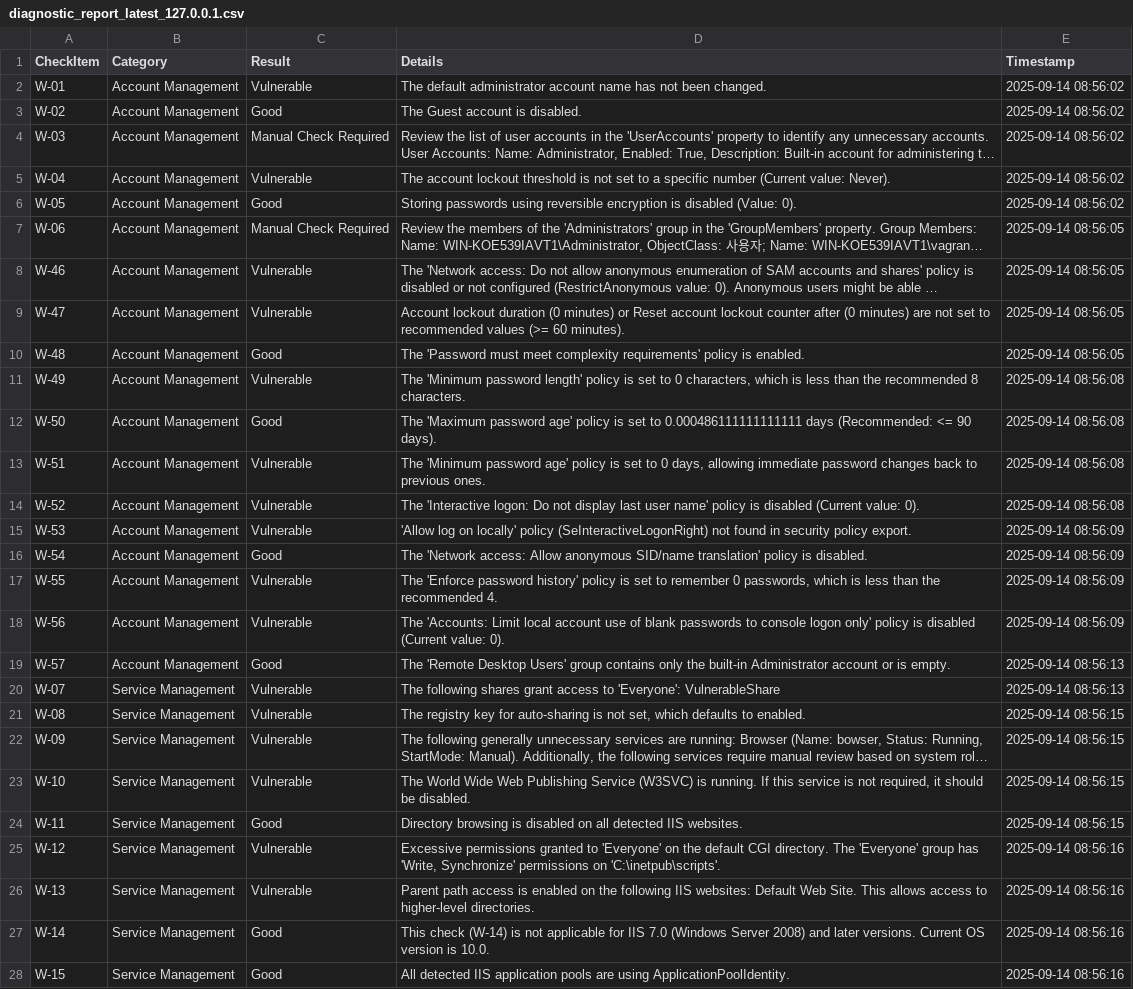
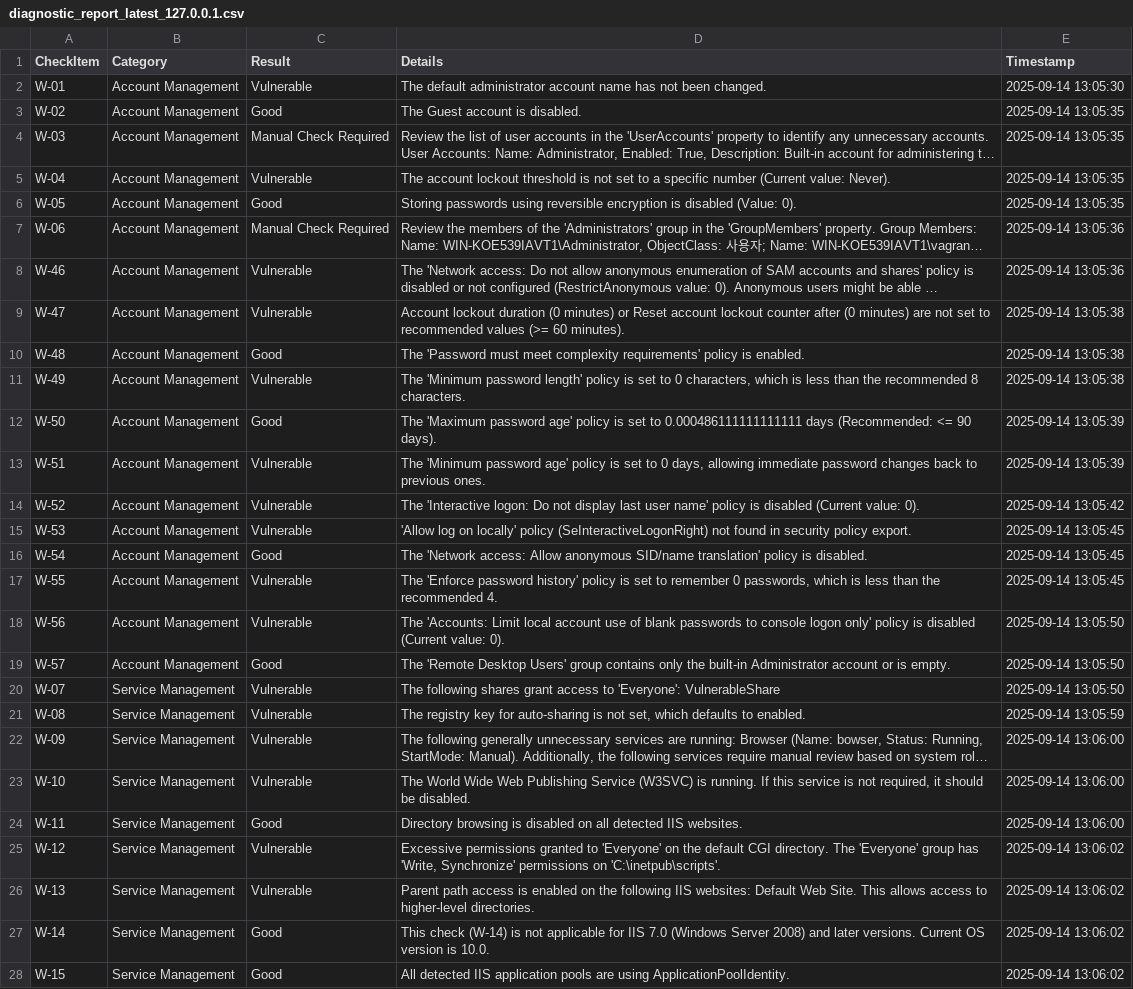
Before and after one commit to gasbugs/Win-KICS-Checker, a CSV file: reports/diagnostic_report_latest_127.0.0.1.csv, drawn as a sheet; only a part is shown; long unchanged cells end in …; the diff covers the shown part only; the diff names each change by its address in the sheet, - before the commit and + after, or states it on an @@ line.

```diff
--- a/reports/diagnostic_report_latest_127.0.0.1.csv
+++ b/reports/diagnostic_report_latest_127.0.0.1.csv
-E2 (Timestamp): 2025-09-14 08:56:02
+E2 (Timestamp): 2025-09-14 13:05:30
-E3:E6 (Timestamp): 2025-09-14 08:56:02
+E3:E6 (Timestamp): 2025-09-14 13:05:35
-E7:E8 (Timestamp): 2025-09-14 08:56:05
+E7:E8 (Timestamp): 2025-09-14 13:05:36
-E9:E10 (Timestamp): 2025-09-14 08:56:05
+E9:E10 (Timestamp): 2025-09-14 13:05:38
-E11 (Timestamp): 2025-09-14 08:56:08
+E11 (Timestamp): 2025-09-14 13:05:38
-E12:E13 (Timestamp): 2025-09-14 08:56:08
+E12:E13 (Timestamp): 2025-09-14 13:05:39
-E14 (Timestamp): 2025-09-14 08:56:08
+E14 (Timestamp): 2025-09-14 13:05:42
-E15:E17 (Timestamp): 2025-09-14 08:56:09
+E15:E17 (Timestamp): 2025-09-14 13:05:45
-E18 (Timestamp): 2025-09-14 08:56:09
+E18 (Timestamp): 2025-09-14 13:05:50
-E19:E20 (Timestamp): 2025-09-14 08:56:13
+E19:E20 (Timestamp): 2025-09-14 13:05:50
-E21 (Timestamp): 2025-09-14 08:56:15
+E21 (Timestamp): 2025-09-14 13:05:59
-E22:E24 (Timestamp): 2025-09-14 08:56:15
+E22:E24 (Timestamp): 2025-09-14 13:06:00
-E25:E28 (Timestamp): 2025-09-14 08:56:16
+E25:E28 (Timestamp): 2025-09-14 13:06:02
```
Also changed, not shown: 59 edited cells elsewhere in this file, 4 other files.
